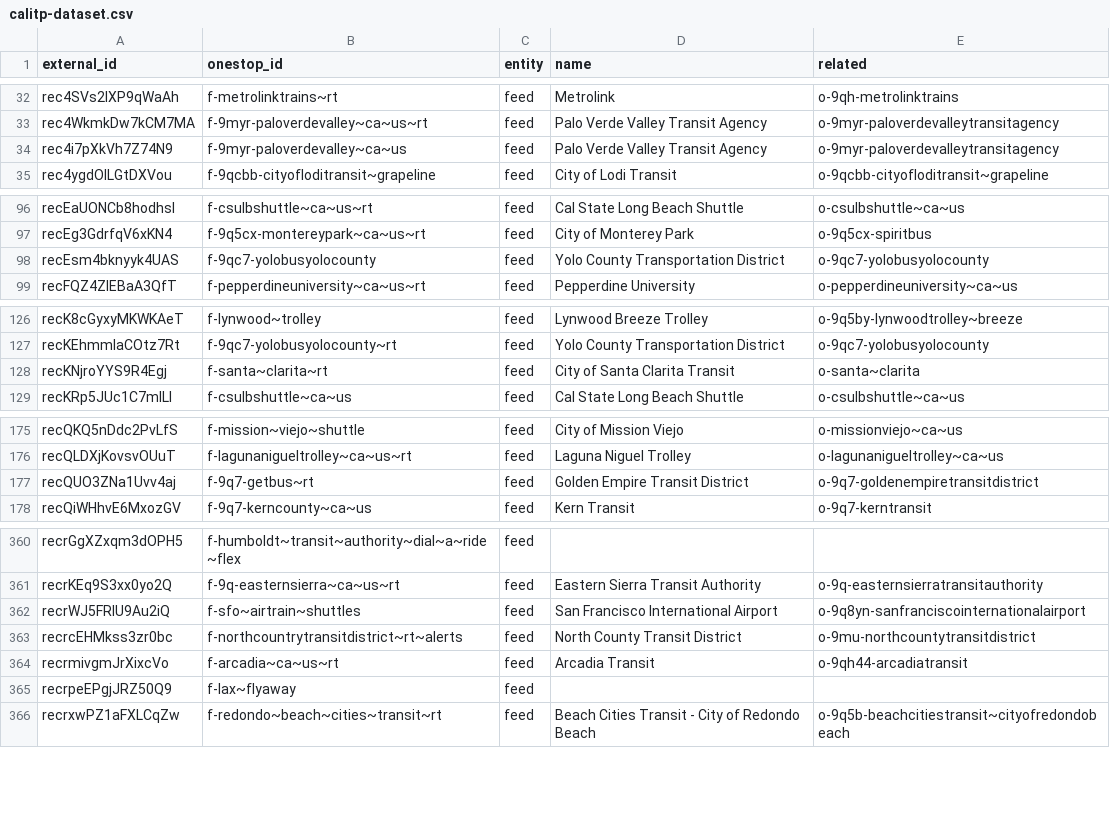
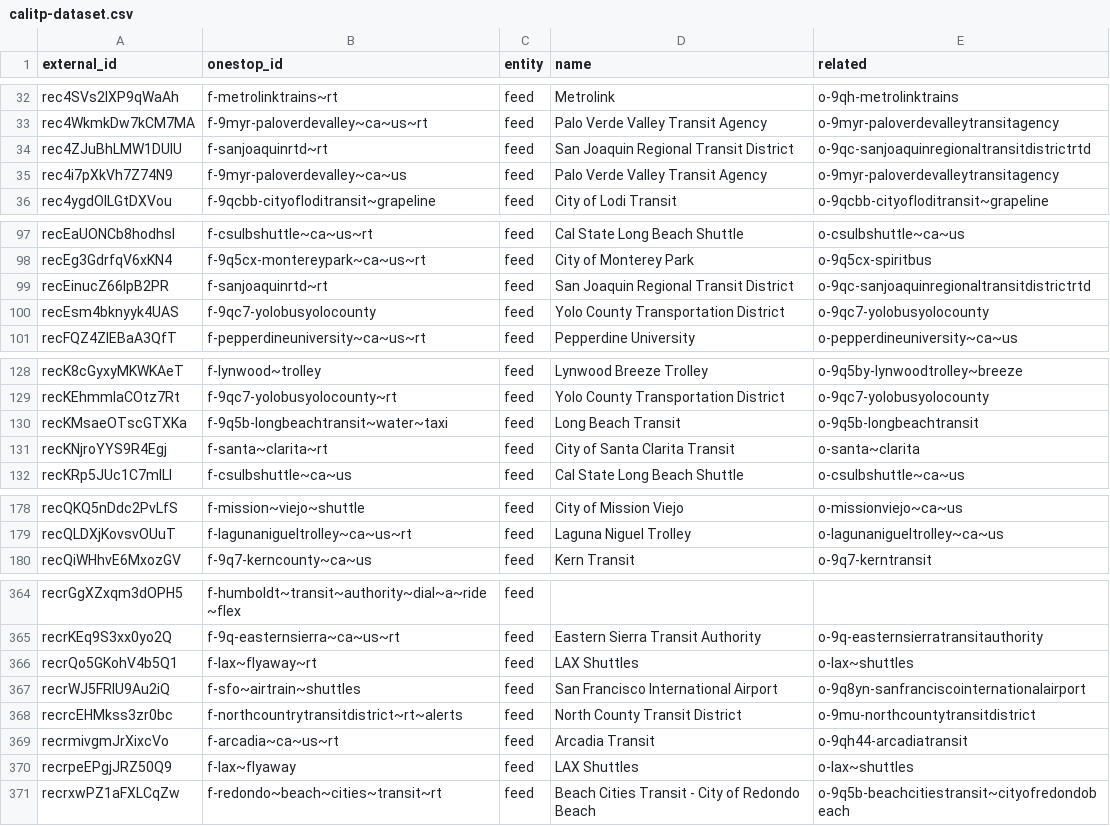
Before and after one commit to transitland/transitland-atlas, a CSV file: crosswalks/calitp-dataset.csv, drawn as a sheet; only a part is shown, gaps mark what is left out; the diff covers the shown part only.

```diff
--- a/crosswalks/calitp-dataset.csv
+++ b/crosswalks/calitp-dataset.csv
@@ -33,2 +33,3 @@ rec4SVs2IXP9qWaAh,f-metrolinktrains~rt,feed,Metrolink,o-9qh-metrolinktrains
 rec4WkmkDw7kCM7MA,f-9myr-paloverdevalley~ca~us~rt,feed,Palo Verde Valley Transit Agency,o-9myr-paloverdevalleytransitagency
+rec4ZJuBhLMW1DUlU,f-sanjoaquinrtd~rt,feed,San Joaquin Regional Transit District,o-9qc-sanjoaquinregionaltransitdistrictrtd
 rec4i7pXkVh7Z74N9,f-9myr-paloverdevalley~ca~us,feed,Palo Verde Valley Transit Agency,o-9myr-paloverdevalleytransitagency
@@ -97,2 +98,3 @@ recEaUONCb8hodhsI,f-csulbshuttle~ca~us~rt,feed,Cal State Long Beach Shuttle,o-cs
 recEg3GdrfqV6xKN4,f-9q5cx-montereypark~ca~us~rt,feed,City of Monterey Park,o-9q5cx-spiritbus
+recEinucZ66IpB2PR,f-sanjoaquinrtd~rt,feed,San Joaquin Regional Transit District,o-9qc-sanjoaquinregionaltransitdistrictrtd
 recEsm4bknyyk4UAS,f-9qc7-yolobusyolocounty,feed,Yolo County Transportation District,o-9qc7-yolobusyolocounty
@@ -127,2 +129,3 @@ recK8cGyxyMKWKAeT,f-lynwood~trolley,feed,Lynwood Breeze Trolley,o-9q5by-lynwoodt
 recKEhmmlaCOtz7Rt,f-9qc7-yolobusyolocounty~rt,feed,Yolo County Transportation District,o-9qc7-yolobusyolocounty
+recKMsaeOTscGTXKa,f-9q5b-longbeachtransit~water~taxi,feed,Long Beach Transit,o-9q5b-longbeachtransit
 recKNjroYYS9R4Egj,f-santa~clarita~rt,feed,City of Santa Clarita Transit,o-santa~clarita
@@ -176,3 +179,2 @@ recQKQ5nDdc2PvLfS,f-mission~viejo~shuttle,feed,City of Mission Viejo,o-missionvi
 recQLDXjKovsvOUuT,f-lagunanigueltrolley~ca~us~rt,feed,Laguna Niguel Trolley,o-lagunanigueltrolley~ca~us
-recQUO3ZNa1Uvv4aj,f-9q7-getbus~rt,feed,Golden Empire Transit District,o-9q7-goldenempiretransitdistrict
 recQiWHhvE6MxozGV,f-9q7-kerncounty~ca~us,feed,Kern Transit,o-9q7-kerntransit
@@ -361,2 +365,3 @@ recrGgXZxqm3dOPH5,f-humboldt~transit~authority~dial~a~ride~flex,feed,,
 recrKEq9S3xx0yo2Q,f-9q-easternsierra~ca~us~rt,feed,Eastern Sierra Transit Authority,o-9q-easternsierratransitauthority
+recrQo5GKohV4b5Q1,f-lax~flyaway~rt,feed,LAX Shuttles,o-lax~shuttles
 recrWJ5FRlU9Au2iQ,f-sfo~airtrain~shuttles,feed,San Francisco International Airport,o-9q8yn-sanfranciscointernationalairport
@@ -364,3 +369,3 @@ recrcEHMkss3zr0bc,f-northcountrytransitdistrict~rt~alerts,feed,North County Tran
 recrmivgmJrXixcVo,f-arcadia~ca~us~rt,feed,Arcadia Transit,o-9qh44-arcadiatransit
-recrpeEPgjJRZ50Q9,f-lax~flyaway,feed,,
+recrpeEPgjJRZ50Q9,f-lax~flyaway,feed,LAX Shuttles,o-lax~shuttles
 recrxwPZ1aFXLCqZw,f-redondo~beach~cities~transit~rt,feed,Beach Cities Transit - City of Redondo Beach,o-9q5b-beachcitiestransit~cityofredondobeach
```
Also changed, not shown: 3 added rows elsewhere in this file, crosswalks/calitp-organization.csv, crosswalks/odpt.csv, 3 other files.
